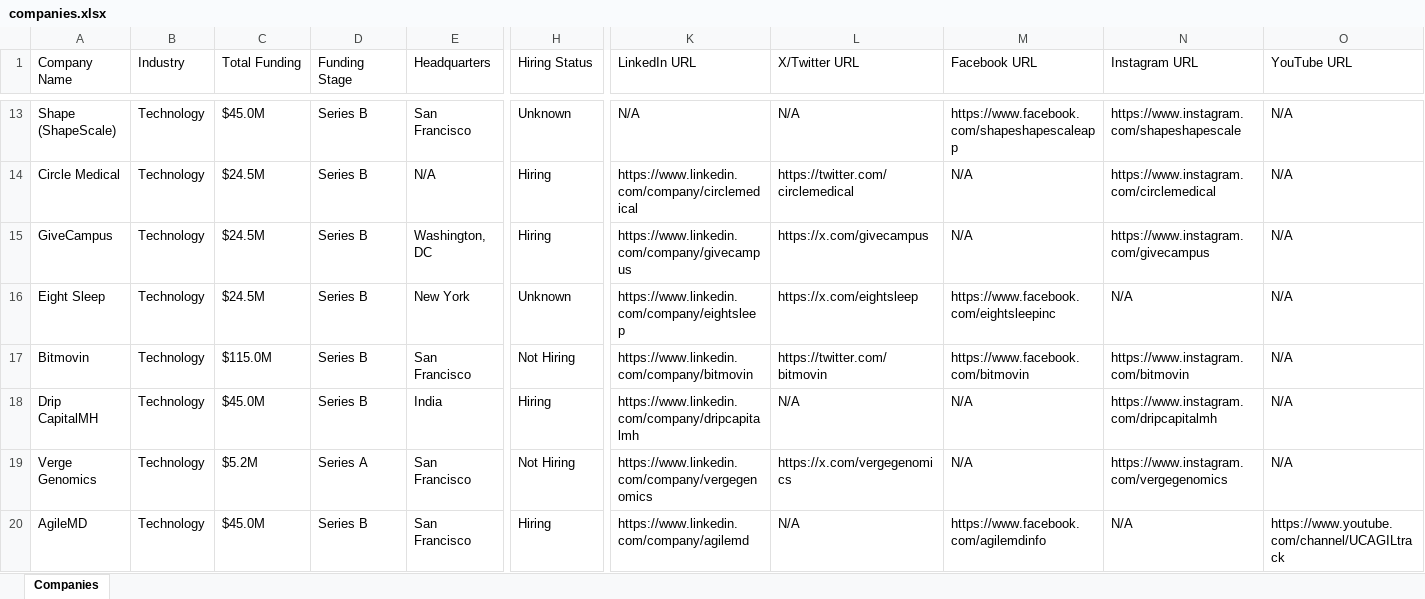
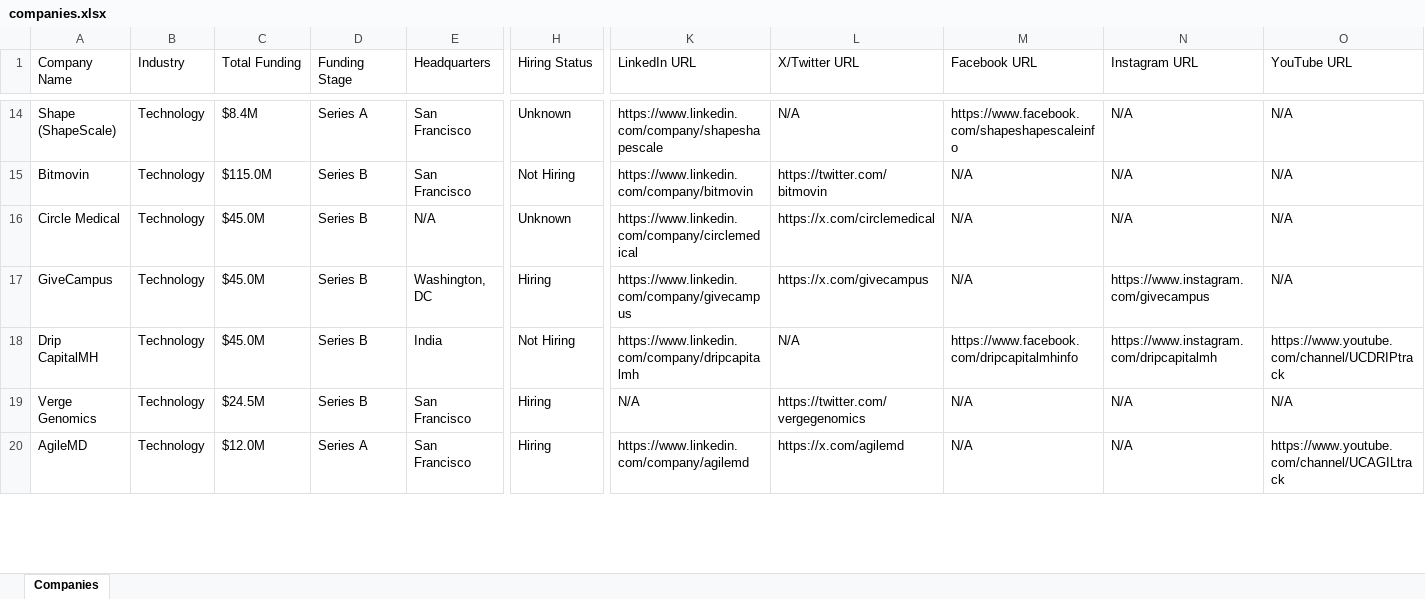
Before and after one commit to usergit535/talent_intelligence_project_2, an Excel workbook: output/companies.xlsx, sheet Companies, drawn as a sheet; only a part is shown, gaps mark what is left out; values as stored, in another font and other column widths than the file's, no cell formats; removed rows and columns are numbered as before the commit, all else as after; rows hold the shown columns only; the diff covers the shown part only; the diff names each change by its address in the sheet, - before the commit and + after, or states it on an @@ line.

```diff
--- a/output/companies.xlsx (sheet Companies)
+++ b/output/companies.xlsx (sheet Companies)
-C14 (Total Funding): $45.0M
+C14 (Total Funding): $8.4M
-D14 (Funding Stage): Series B
+D14 (Funding Stage): Series A
-K14 (LinkedIn URL): N/A
+K14 (LinkedIn URL): https://www.linkedin.com/company/shapeshapescale
-M14 (Facebook URL): https://www.facebook.com/shapeshapescaleapp
+M14 (Facebook URL): https://www.facebook.com/shapeshapescaleinfo
-N14 (Instagram URL): https://www.instagram.com/shapeshapescale
+N14 (Instagram URL): N/A
+row 15: Bitmovin | Technology | $115.0M | Series B | San Francisco | Not Hiring | https://www.linkedin.com/company/bitmovin | https://twitter.com/bitmovin | N/A | N/A | N/A
-C16:C17 (Total Funding): $24.5M
+C16:C17 (Total Funding): $45.0M
-H16 (Hiring Status): Hiring
+H16 (Hiring Status): Unknown
-L16 (X/Twitter URL): https://twitter.com/circlemedical
+L16 (X/Twitter URL): https://x.com/circlemedical
-N16 (Instagram URL): https://www.instagram.com/circlemedical
+N16 (Instagram URL): N/A
-row 16: Eight Sleep | Technology | $24.5M | Series B | New York | Unknown | https://www.linkedin.com/company/eightsleep | https://x.com/eightsleep | https://www.facebook.com/eightsleepinc | N/A | N/A
-row 17: Bitmovin | Technology | $115.0M | Series B | San Francisco | Not Hiring | https://www.linkedin.com/company/bitmovin | https://twitter.com/bitmovin | https://www.facebook.com/bitmovin | https://www.instagram.com/bitmovin | N/A
-H18 (Hiring Status): Hiring
+H18 (Hiring Status): Not Hiring
-M18 (Facebook URL): N/A
+M18 (Facebook URL): https://www.facebook.com/dripcapitalmhinfo
-O18 (YouTube URL): N/A
+O18 (YouTube URL): https://www.youtube.com/channel/UCDRIPtrack
-C19 (Total Funding): $5.2M
+C19 (Total Funding): $24.5M
-D19 (Funding Stage): Series A
+D19 (Funding Stage): Series B
-H19 (Hiring Status): Not Hiring
+H19 (Hiring Status): Hiring
-K19 (LinkedIn URL): https://www.linkedin.com/company/vergegenomics
+K19 (LinkedIn URL): N/A
-L19 (X/Twitter URL): https://x.com/vergegenomics
+L19 (X/Twitter URL): https://twitter.com/vergegenomics
-N19 (Instagram URL): https://www.instagram.com/vergegenomics
+N19 (Instagram URL): N/A
-C20 (Total Funding): $45.0M
+C20 (Total Funding): $12.0M
-D20 (Funding Stage): Series B
+D20 (Funding Stage): Series A
-L20 (X/Twitter URL): N/A
+L20 (X/Twitter URL): https://x.com/agilemd
-M20 (Facebook URL): https://www.facebook.com/agilemdinfo
+M20 (Facebook URL): N/A
```
Also changed, not shown: 7 added rows, 6 removed rows and 408 edited cells elsewhere in this sheet, cell formats, 1 other file.
